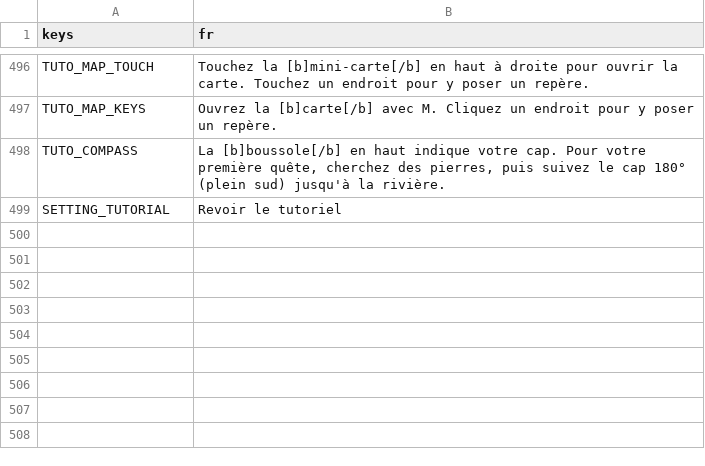
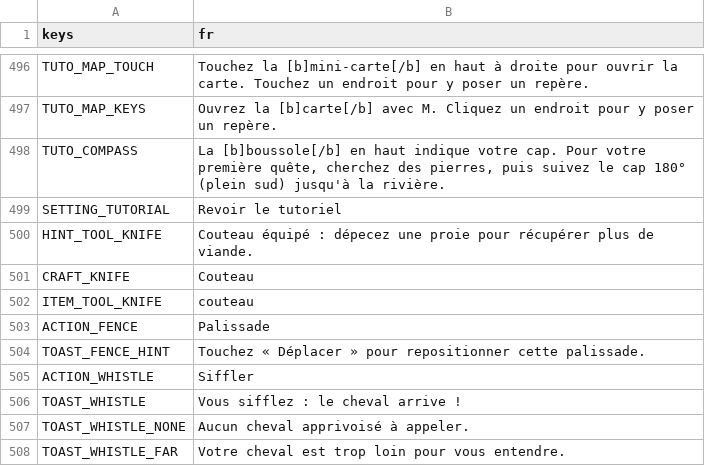
Before and after one commit to CharlieG42/ZimutAdventure, a CSV file: locales/translations.fr.csv, drawn as a sheet; only a part is shown, gaps mark what is left out; the diff names each change by its address in the sheet, - before the commit and + after, or states it on an @@ line.

```diff
--- a/locales/translations.fr.csv
+++ b/locales/translations.fr.csv
+row 500: HINT_TOOL_KNIFE | Couteau équipé : dépecez une proie pour récupérer plus de viande.
+row 501: CRAFT_KNIFE | Couteau
+row 502: ITEM_TOOL_KNIFE | couteau
+row 503: ACTION_FENCE | Palissade
+row 504: TOAST_FENCE_HINT | Touchez « Déplacer » pour repositionner cette palissade.
+row 505: ACTION_WHISTLE | Siffler
+row 506: TOAST_WHISTLE | Vous sifflez : le cheval arrive !
+row 507: TOAST_WHISTLE_NONE | Aucun cheval apprivoisé à appeler.
+row 508: TOAST_WHISTLE_FAR | Votre cheval est trop loin pour vous entendre.
```
Also changed, not shown: locales/translations.en.csv, 18 other files.
